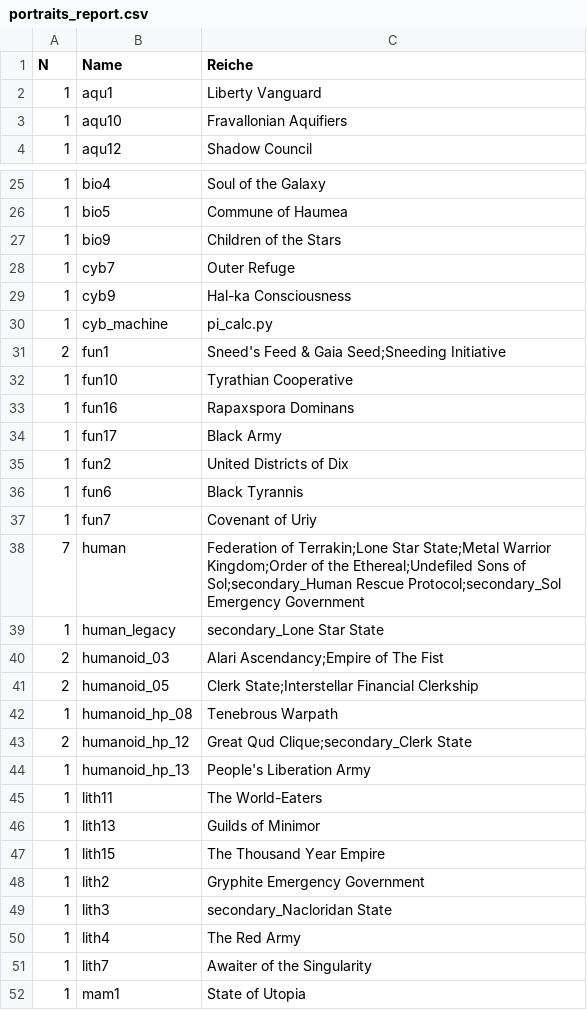
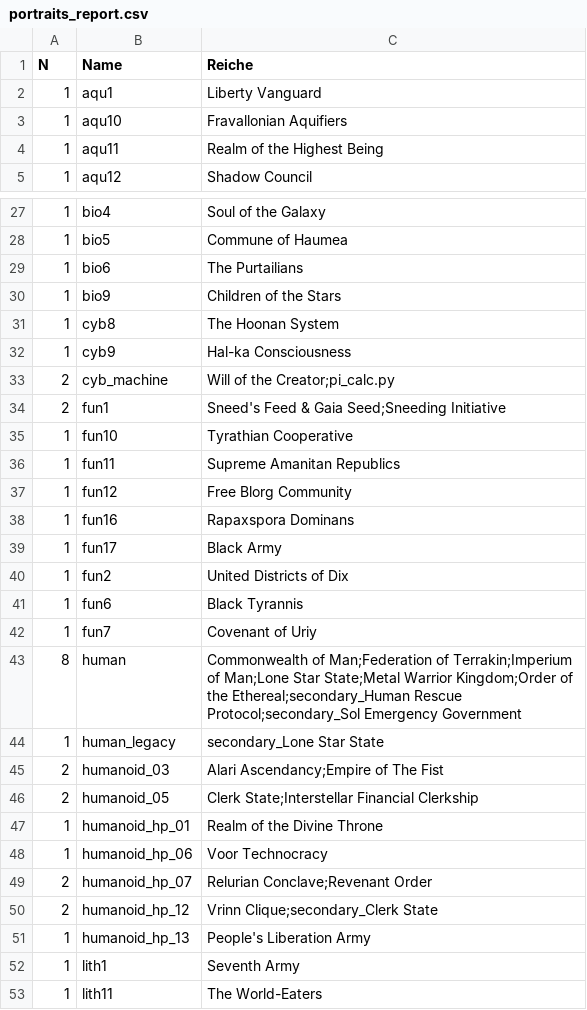
Before and after one commit to derdude-t/stellaris-empires, a CSV file: portraits_report.csv, drawn as a sheet; only a part is shown, gaps mark what is left out; the shorter side is filled out with more unchanged rows; the diff covers the shown part only.

```diff
--- a/portraits_report.csv
+++ b/portraits_report.csv
@@ -3,2 +3,3 @@ N;Name;Reiche
 1;aqu10;Fravallonian Aquifiers
+1;aqu11;Realm of the Highest Being
 1;aqu12;Shadow Council
@@ -26,8 +28,11 @@ N;Name;Reiche
 1;bio5;Commune of Haumea
+1;bio6;The Purtailians
 1;bio9;Children of the Stars
-1;cyb7;Outer Refuge
+1;cyb8;The Hoonan System
 1;cyb9;Hal-ka Consciousness
-1;cyb_machine;pi_calc.py
+2;cyb_machine;"Will of the Creator;pi_calc.py"
 2;fun1;"Sneed's Feed & Gaia Seed;Sneeding Initiative"
 1;fun10;Tyrathian Cooperative
+1;fun11;Supreme Amanitan Republics
+1;fun12;Free Blorg Community
 1;fun16;Rapaxspora Dominans
@@ -37,3 +42,3 @@ N;Name;Reiche
 1;fun7;Covenant of Uriy
-7;human;"Federation of Terrakin;Lone Star State;Metal Warrior Kingdom;Order of the Ethereal;Undefiled Sons of Sol;secondary_Human Rescue Protocol;secondary_Sol Emergency Government"
+8;human;"Commonwealth of Man;Federation of Terrakin;Imperium of Man;Lone Star State;Metal Warrior Kingdom;Order of the Ethereal;secondary_Human Rescue Protocol;secondary_Sol Emergency Government"
 1;human_legacy;secondary_Lone Star State
@@ -41,5 +46,8 @@ N;Name;Reiche
 2;humanoid_05;"Clerk State;Interstellar Financial Clerkship"
-1;humanoid_hp_08;Tenebrous Warpath
-2;humanoid_hp_12;"Great Qud Clique;secondary_Clerk State"
+1;humanoid_hp_01;Realm of the Divine Throne
+1;humanoid_hp_06;Voor Technocracy
+2;humanoid_hp_07;"Relurian Conclave;Revenant Order"
+2;humanoid_hp_12;"Vrinn Clique;secondary_Clerk State"
 1;humanoid_hp_13;People's Liberation Army
+1;lith1;Seventh Army
 1;lith11;The World-Eaters
```
Also changed, not shown: 7 added rows, 4 removed rows and 7 edited cells elsewhere in this file, ethics_combinations_report.csv, initializers_report.csv, 3 other files.
